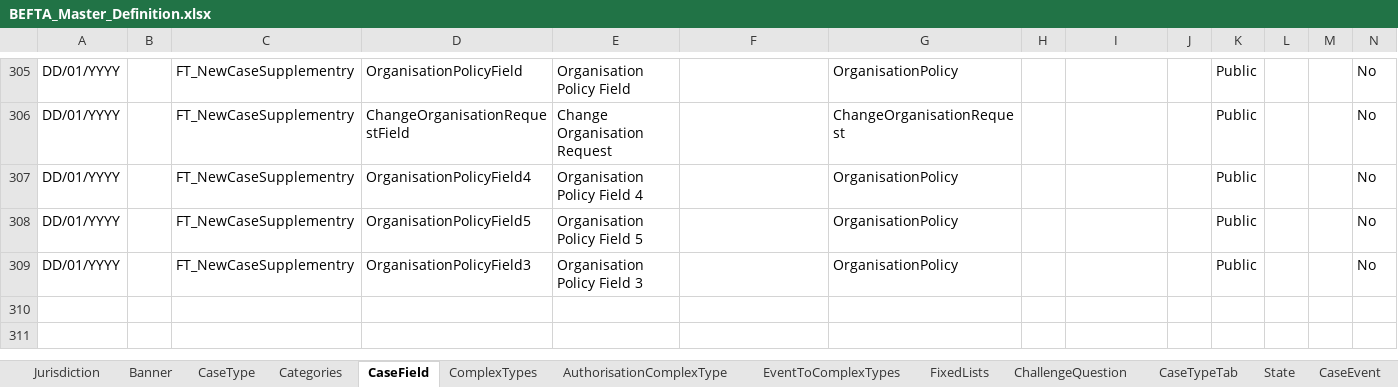
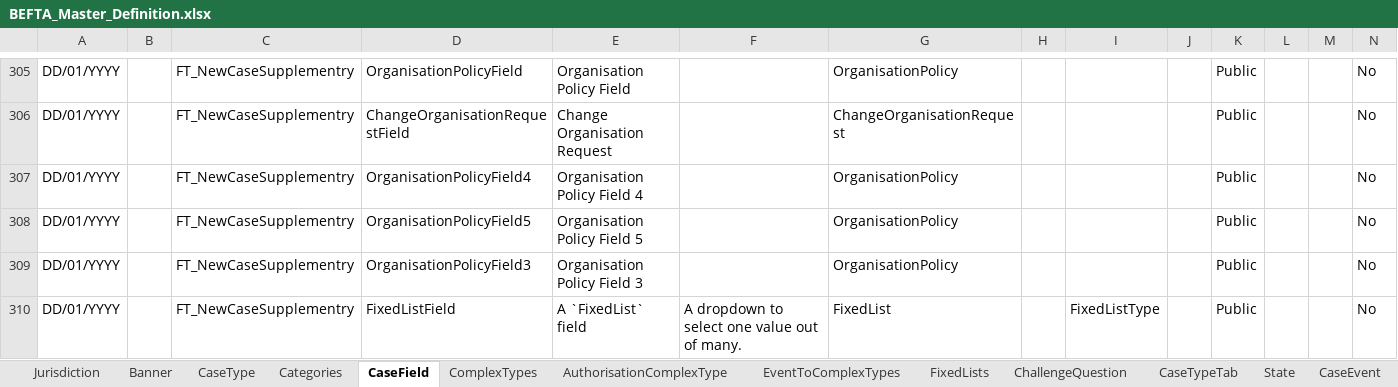
Before and after one commit to hmcts/ccd-test-definitions, an Excel workbook: src/main/resources/uk/gov/hmcts/ccd/test_definitions/excel/BEFTA_Master_Definition.xlsx, sheet CaseField, drawn as a sheet; only a part is shown, gaps mark what is left out; values as stored, in another font and other column widths than the file's, no borders; table styles not drawn; rows hold the shown columns only; the diff names each change by its address in the sheet, - before the commit and + after, or states it on an @@ line.

```diff
--- a/src/main/resources/uk/gov/hmcts/ccd/test_definitions/excel/BEFTA_Master_Definition.xlsx (sheet CaseField)
+++ b/src/main/resources/uk/gov/hmcts/ccd/test_definitions/excel/BEFTA_Master_Definition.xlsx (sheet CaseField)
+row 310: DD/01/YYYY |  | FT_NewCaseSupplementry | FixedListField | A `FixedList` field | A dropdown to select one value out of many. | FixedList |  | FixedListType |  | Public |  |  | No
```
Also changed, not shown: sheet CaseEventToFields, sheet FixedLists, sheet SearchCasesResultFields, sheet CaseTypeTab, sheet AuthorisationCaseField, 6 other files.
